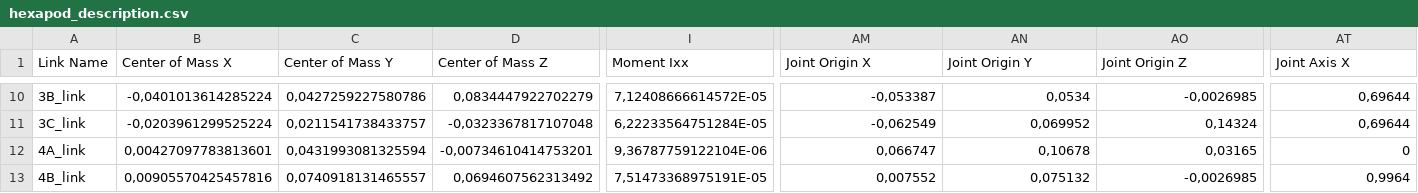
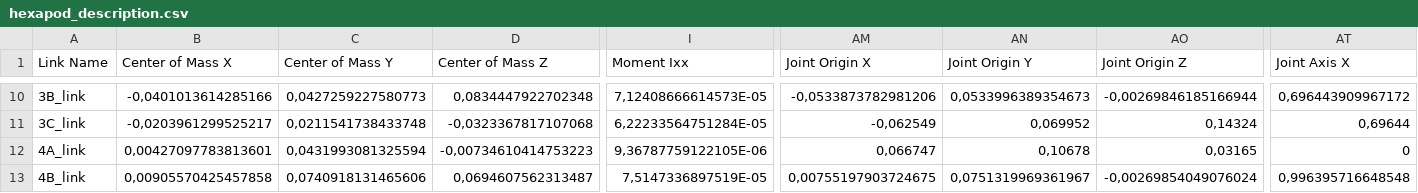
Before and after one commit to NaomiHdRom/hexapod_description, a CSV file: hexapod_description/urdf/hexapod_description.csv, drawn as a sheet; only a part is shown, gaps mark what is left out; the diff covers the shown part only; the diff names each change by its address in the sheet, - before the commit and + after, or states it on an @@ line.

```diff
--- a/hexapod_description/urdf/hexapod_description.csv
+++ b/hexapod_description/urdf/hexapod_description.csv
-B10 (Center of Mass X): -0,0401013614285224
+B10 (Center of Mass X): -0,0401013614285166
-C10 (Center of Mass Y): 0,0427259227580786
+C10 (Center of Mass Y): 0,0427259227580773
-D10 (Center of Mass Z): 0,0834447922702279
+D10 (Center of Mass Z): 0,0834447922702348
-I10 (Moment Ixx): 7,12408666614572E-05
+I10 (Moment Ixx): 7,12408666614573E-05
-AM10 (Joint Origin X): -0,053387
+AM10 (Joint Origin X): -0,0533873782981206
-AN10 (Joint Origin Y): 0,0534
+AN10 (Joint Origin Y): 0,0533996389354673
-AO10 (Joint Origin Z): -0,0026985
+AO10 (Joint Origin Z): -0,00269846185166944
-AT10 (Joint Axis X): 0,69644
+AT10 (Joint Axis X): 0,696443909967172
-B11 (Center of Mass X): -0,0203961299525224
+B11 (Center of Mass X): -0,0203961299525217
-C11 (Center of Mass Y): 0,0211541738433757
+C11 (Center of Mass Y): 0,0211541738433748
-D11 (Center of Mass Z): -0,0323367817107048
+D11 (Center of Mass Z): -0,0323367817107068
-D12 (Center of Mass Z): -0,00734610414753201
+D12 (Center of Mass Z): -0,00734610414753223
-I12 (Moment Ixx): 9,36787759122104E-06
+I12 (Moment Ixx): 9,36787759122105E-06
-B13 (Center of Mass X): 0,00905570425457816
+B13 (Center of Mass X): 0,00905570425457858
-C13 (Center of Mass Y): 0,0740918131465557
+C13 (Center of Mass Y): 0,0740918131465606
-D13 (Center of Mass Z): 0,0694607562313492
+D13 (Center of Mass Z): 0,0694607562313487
-I13 (Moment Ixx): 7,51473368975191E-05
+I13 (Moment Ixx): 7,5147336897519E-05
-AM13 (Joint Origin X): 0,007552
+AM13 (Joint Origin X): 0,00755197903724675
-AN13 (Joint Origin Y): 0,075132
+AN13 (Joint Origin Y): 0,0751319969361967
-AO13 (Joint Origin Z): -0,0026985
+AO13 (Joint Origin Z): -0,00269854049076024
-AT13 (Joint Axis X): 0,9964
+AT13 (Joint Axis X): 0,996395716648548
```
Also changed, not shown: 121 edited cells elsewhere in this file, 21 other files.
